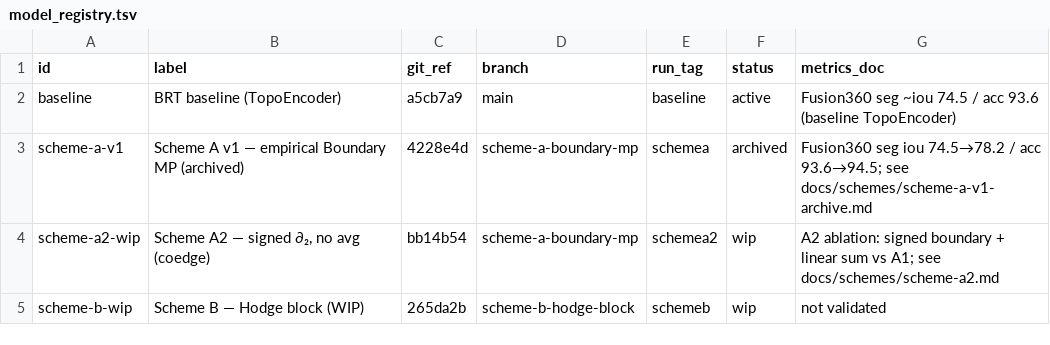
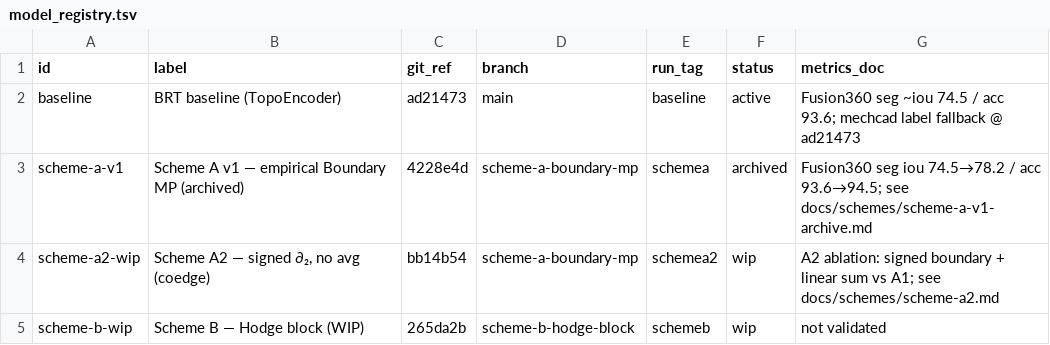
Before and after one commit to ExactWit/BRT, a TSV file: scripts/model_registry.tsv, drawn as a sheet.

```diff
--- a/scripts/model_registry.tsv
+++ b/scripts/model_registry.tsv
@@ -1,3 +1,3 @@
 id	label	git_ref	branch	run_tag	status	metrics_doc
-baseline	BRT baseline (TopoEncoder)	a5cb7a9	main	baseline	active	Fusion360 seg ~iou 74.5 / acc 93.6 (baseline TopoEncoder)
+baseline	BRT baseline (TopoEncoder)	ad21473	main	baseline	active	Fusion360 seg ~iou 74.5 / acc 93.6; mechcad label fallback @ ad21473
 scheme-a-v1	Scheme A v1 — empirical Boundary MP (archived)	4228e4d	scheme-a-boundary-mp	schemea	archived	Fusion360 seg iou 74.5→78.2 / acc 93.6→94.5; see docs/schemes/scheme-a-v1-archive.md
```
Also changed, not shown: 1 other file.
